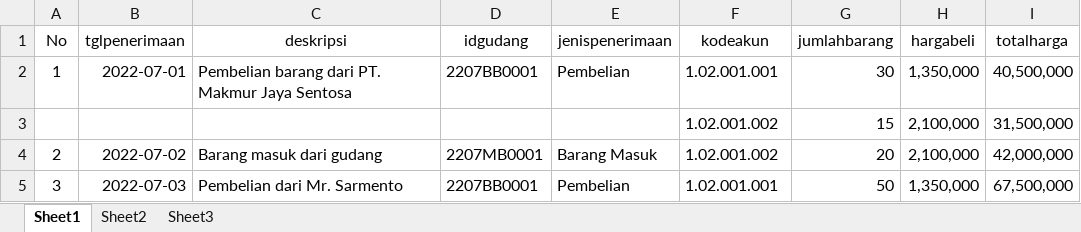
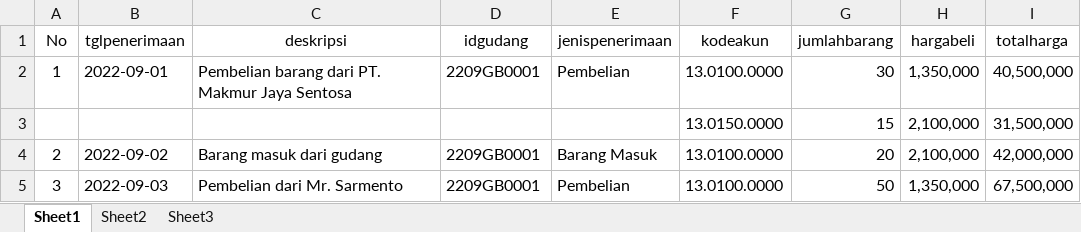
Before and after one commit to tonisimanjuntak/ptfajar-new, an Excel workbook: uploads/importexcel/penerimaan.xlsx, sheet Sheet1, drawn as a sheet; values as stored, in another font and other column widths than the file's, no borders; the diff names each change by its address in the sheet, - before the commit and + after, or states it on an @@ line.

Commit message:
update import penerimaan

```diff
--- a/uploads/importexcel/penerimaan.xlsx (sheet Sheet1)
+++ b/uploads/importexcel/penerimaan.xlsx (sheet Sheet1)
-B2 (tglpenerimaan): 2022-07-01
+B2 (tglpenerimaan): 2022-09-01
-D2 (idgudang): 2207BB0001
+D2 (idgudang): 2209GB0001
-F2 (kodeakun): 1.02.001.001
+F2 (kodeakun): 13.0100.0000
-F3 (kodeakun): 1.02.001.002
+F3 (kodeakun): 13.0150.0000
-B4 (tglpenerimaan): 2022-07-02
+B4 (tglpenerimaan): 2022-09-02
-D4 (idgudang): 2207MB0001
+D4 (idgudang): 2209GB0001
-F4 (kodeakun): 1.02.001.002
+F4 (kodeakun): 13.0100.0000
-B5 (tglpenerimaan): 2022-07-03
+B5 (tglpenerimaan): 2022-09-03
-D5 (idgudang): 2207BB0001
+D5 (idgudang): 2209GB0001
-F5 (kodeakun): 1.02.001.001
+F5 (kodeakun): 13.0100.0000
```
Also changed, not shown: uploads/templateexcel/penerimaan.xlsx, 8 other files.
